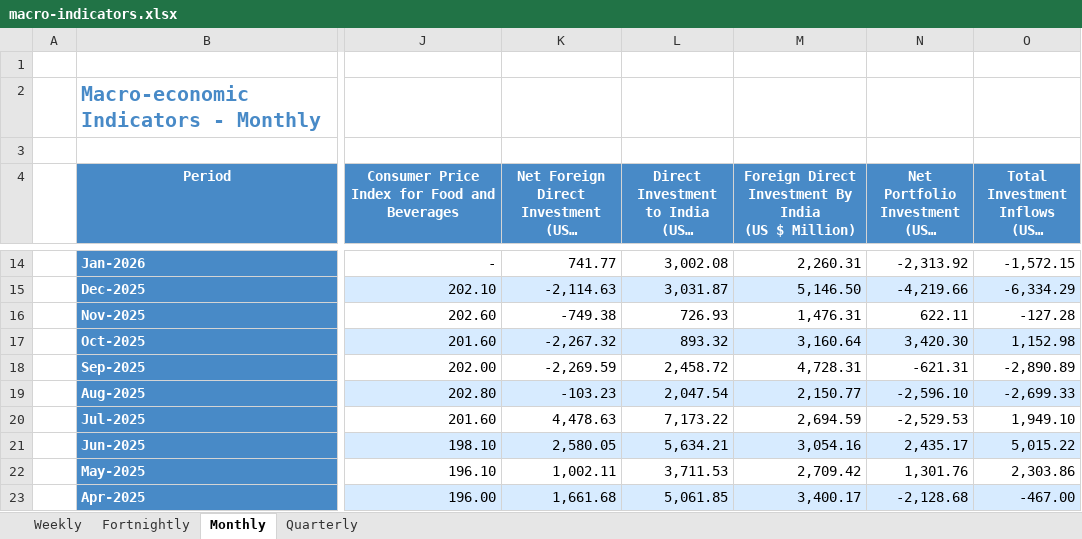
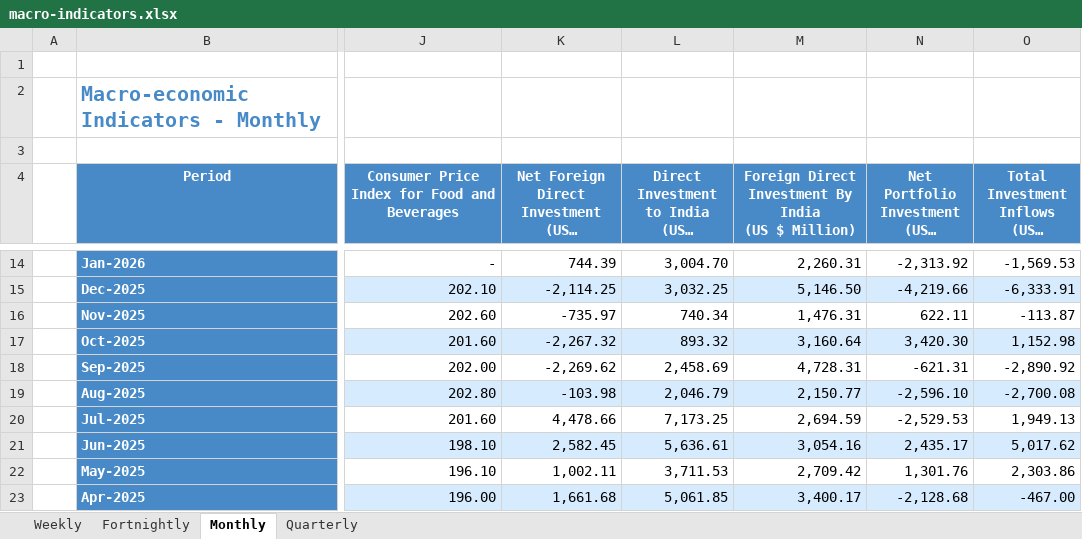
Before and after one commit to pulkitwork2901-creator/Pulkit-Tyagi-NITI-Aayog, an Excel workbook: data/rbi/macro-indicators.xlsx, sheet Monthly, drawn as a sheet; only a part is shown, gaps mark what is left out; long unchanged cells end in …; values as stored, in another font and other column widths than the file's, no borders; the diff covers the shown part only; the diff names each change by its address in the sheet, - before the commit and + after, or states it on an @@ line.

```diff
--- a/data/rbi/macro-indicators.xlsx (sheet Monthly)
+++ b/data/rbi/macro-indicators.xlsx (sheet Monthly)
-K14: 741.77
+K14: 744.39
-L14: 3,002.08
+L14: 3,004.70
-O14: -1,572.15
+O14: -1,569.53
-K15: -2,114.63
+K15: -2,114.25
-L15: 3,031.87
+L15: 3,032.25
-O15: -6,334.29
+O15: -6,333.91
-K16: -749.38
+K16: -735.97
-L16: 726.93
+L16: 740.34
-O16: -127.28
+O16: -113.87
-K18: -2,269.59
+K18: -2,269.62
-L18: 2,458.72
+L18: 2,458.69
-O18: -2,890.89
+O18: -2,890.92
-K19: -103.23
+K19: -103.98
-L19: 2,047.54
+L19: 2,046.79
-O19: -2,699.33
+O19: -2,700.08
-K20: 4,478.63
+K20: 4,478.66
-L20: 7,173.22
+L20: 7,173.25
-O20: 1,949.10
+O20: 1,949.13
-K21: 2,580.05
+K21: 2,582.45
-L21: 5,634.21
+L21: 5,636.61
-O21: 5,015.22
+O21: 5,017.62
```
Also changed, not shown: 31 edited cells elsewhere in this sheet, sheet Weekly, sheet Fortnightly, 5 other files.
